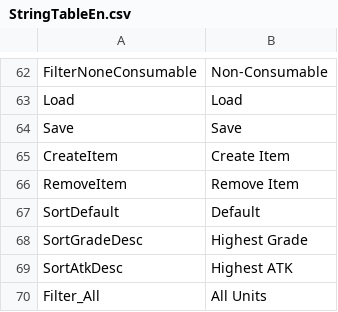
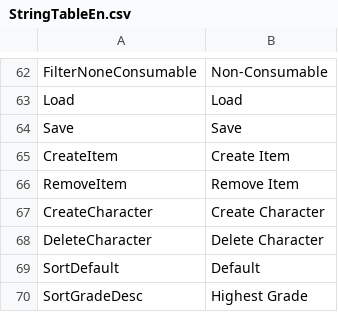
Before and after one commit to Devel-Rocket-ClassRoom/unity-file-ui-study-yoonjisu1201, a CSV file: Assets/Resources/DataTables/StringTableEn.csv, drawn as a sheet; only a part is shown, gaps mark what is left out; the shorter side is filled out with more unchanged rows.

```diff
--- a/Assets/Resources/DataTables/StringTableEn.csv
+++ b/Assets/Resources/DataTables/StringTableEn.csv
@@ -66,2 +66,4 @@ CreateItem,Create Item
 RemoveItem,Remove Item
+CreateCharacter,Create Character
+DeleteCharacter,Delete Character
 SortDefault,Default
```
Also changed, not shown: Assets/Resources/DataTables/StringTableJp.csv, Assets/Resources/DataTables/StringTableKr.csv, 14 other files.
